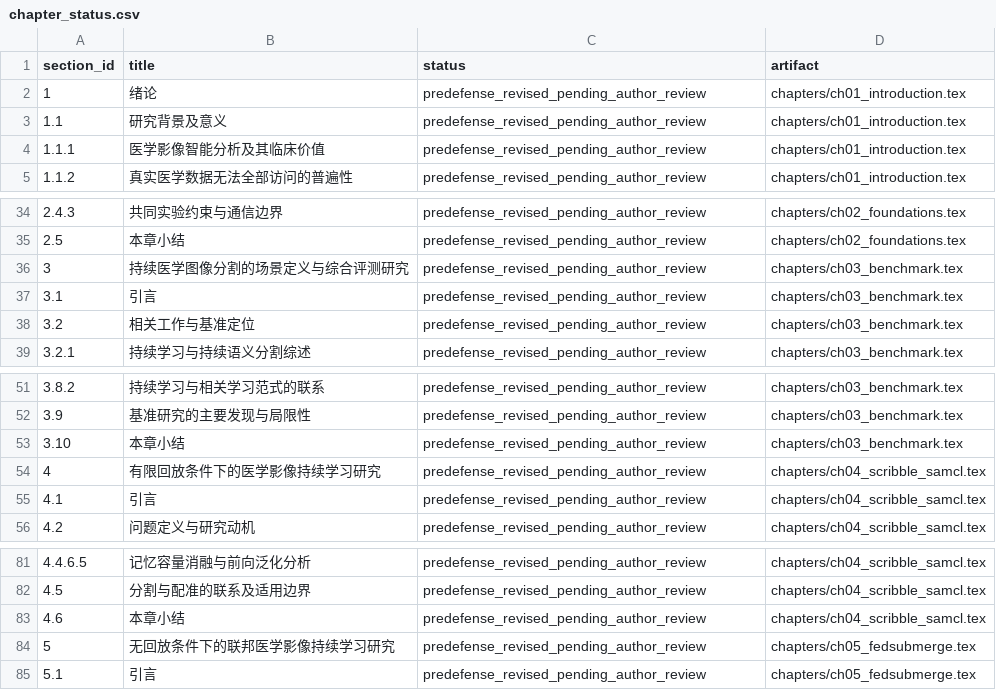
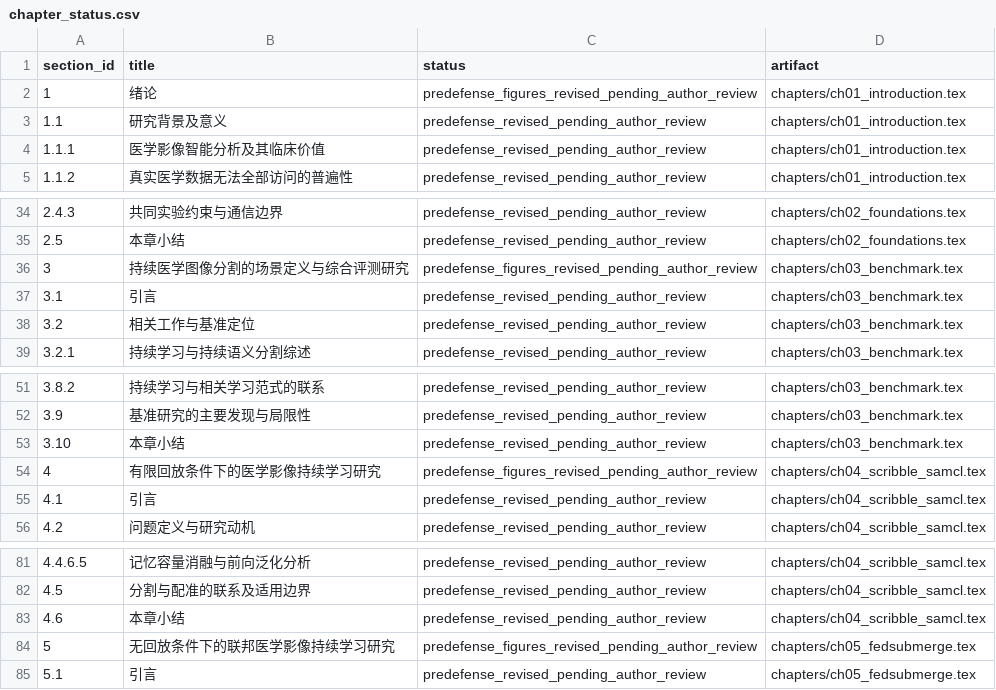
Before and after one commit to DLwbm123/phd-thesis, a CSV file: qa/chapter_status.csv, drawn as a sheet; only a part is shown, gaps mark what is left out.

Commit message:
Restore original research figures and fix Chinese typography

```diff
--- a/qa/chapter_status.csv
+++ b/qa/chapter_status.csv
@@ -1,3 +1,3 @@
 section_id,title,status,artifact
-1,绪论,predefense_revised_pending_author_review,chapters/ch01_introduction.tex
+1,绪论,predefense_figures_revised_pending_author_review,chapters/ch01_introduction.tex
 1.1,研究背景及意义,predefense_revised_pending_author_review,chapters/ch01_introduction.tex
@@ -35,3 +35,3 @@ section_id,title,status,artifact
 2.5,本章小结,predefense_revised_pending_author_review,chapters/ch02_foundations.tex
-3,持续医学图像分割的场景定义与综合评测研究,predefense_revised_pending_author_review,chapters/ch03_benchmark.tex
+3,持续医学图像分割的场景定义与综合评测研究,predefense_figures_revised_pending_author_review,chapters/ch03_benchmark.tex
 3.1,引言,predefense_revised_pending_author_review,chapters/ch03_benchmark.tex
@@ -53,3 +53,3 @@ section_id,title,status,artifact
 3.10,本章小结,predefense_revised_pending_author_review,chapters/ch03_benchmark.tex
-4,有限回放条件下的医学影像持续学习研究,predefense_revised_pending_author_review,chapters/ch04_scribble_samcl.tex
+4,有限回放条件下的医学影像持续学习研究,predefense_figures_revised_pending_author_review,chapters/ch04_scribble_samcl.tex
 4.1,引言,predefense_revised_pending_author_review,chapters/ch04_scribble_samcl.tex
@@ -83,3 +83,3 @@ section_id,title,status,artifact
 4.6,本章小结,predefense_revised_pending_author_review,chapters/ch04_scribble_samcl.tex
-5,无回放条件下的联邦医学影像持续学习研究,predefense_revised_pending_author_review,chapters/ch05_fedsubmerge.tex
+5,无回放条件下的联邦医学影像持续学习研究,predefense_figures_revised_pending_author_review,chapters/ch05_fedsubmerge.tex
 5.1,引言,predefense_revised_pending_author_review,chapters/ch05_fedsubmerge.tex
```
Also changed, not shown: 26 other files.
